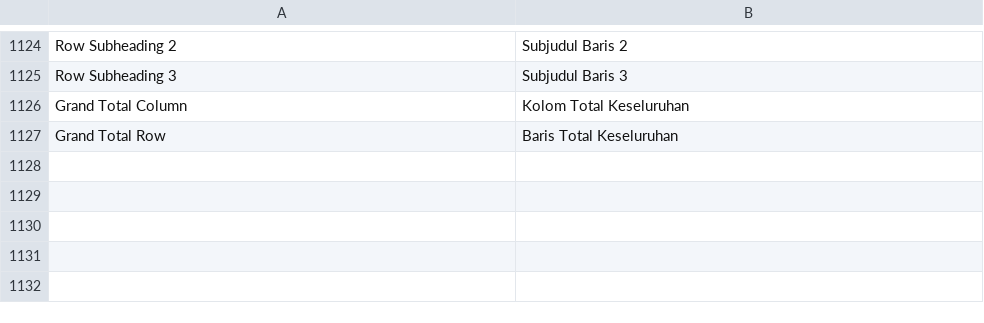
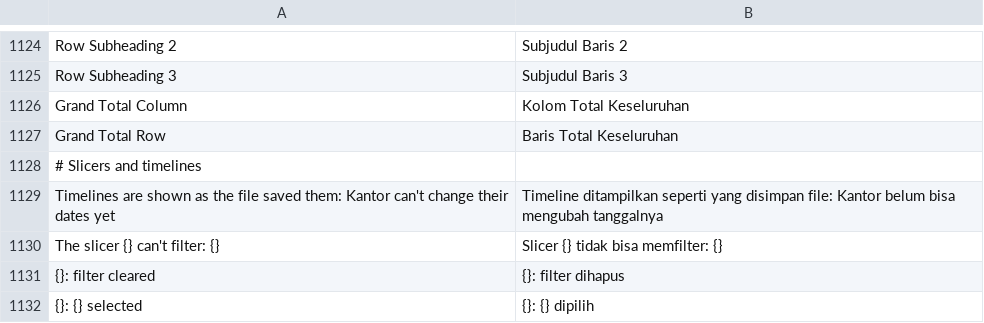
Before and after one commit to dzulfikar08/kantor, a TSV file: crates/kantor_ui/i18n/sheets.tsv, drawn as a sheet; only a part is shown, gaps mark what is left out.

Commit message:
Sheets: slicers shown and usable, timelines drawn read-only
Pivot slicers filter their connected pivot tables through the field's hidden
items (also for a field on no axis) and save the cache's items back; table
slicers filter their table column through its AutoFilter. Slicers draw as
DrawingML shapes over the grid with Multi-Select and Clear Filter; objects
that move but don't size with cells keep their size over hidden rows.
Fixture 25_slicers.xlsx from scripts/corpus/gen_slicers_xlsx.py; fidelity
scenario slicers_25_slicers.xlsx.

```diff
--- a/crates/kantor_ui/i18n/sheets.tsv
+++ b/crates/kantor_ui/i18n/sheets.tsv
@@ -1127 +1127,6 @@ Grand Total Column	Kolom Total Keseluruhan
 Grand Total Row	Baris Total Keseluruhan
+# Slicers and timelines
+Timelines are shown as the file saved them: Kantor can't change their dates yet	Timeline ditampilkan seperti yang disimpan file: Kantor belum bisa mengubah tanggalnya
+The slicer {} can't filter: {}	Slicer {} tidak bisa memfilter: {}
+{}: filter cleared	{}: filter dihapus
+{}: {} selected	{}: {} dipilih
```
Also changed, not shown: 23 other files.
